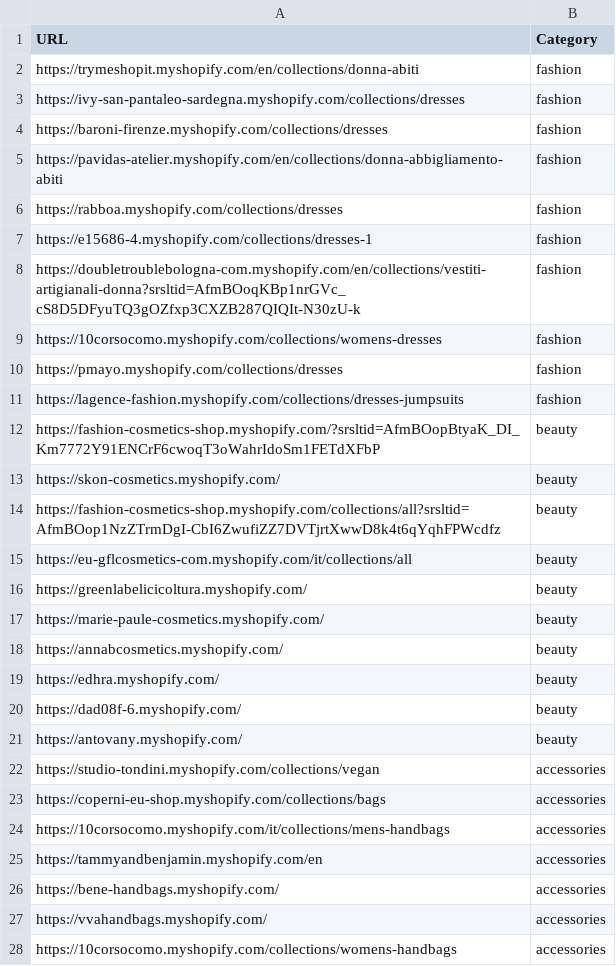
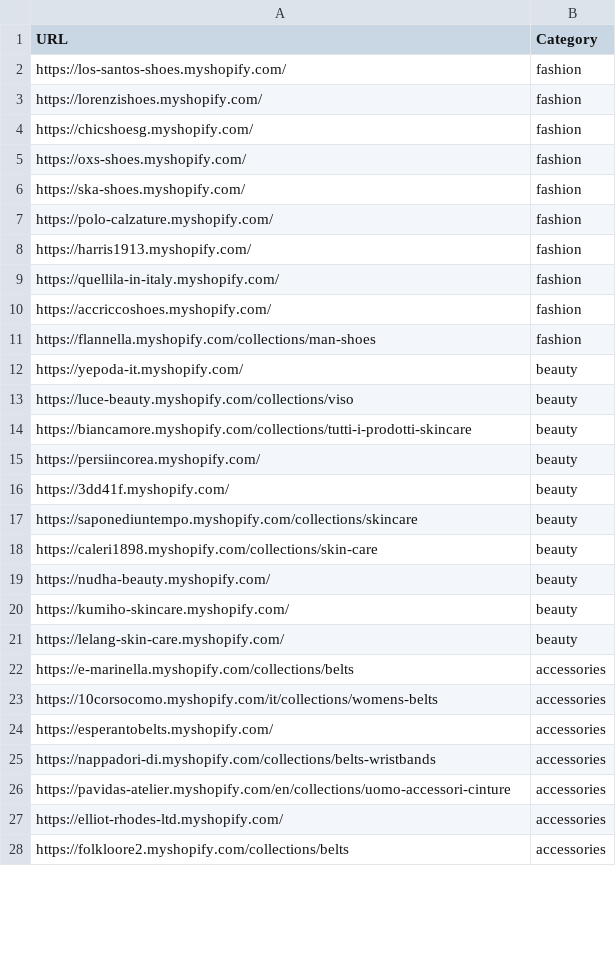
Before and after one commit to LOOKALIKE-AI/Leads, a CSV file: brands.csv, drawn as a sheet; only a part is shown; the diff covers the shown part only.

```diff
--- a/brands.csv
+++ b/brands.csv
@@ -1,28 +1,28 @@
 URL,Category
-https://trymeshopit.myshopify.com/en/collections/donna-abiti,fashion
-https://ivy-san-pantaleo-sardegna.myshopify.com/collections/dresses,fashion
-https://baroni-firenze.myshopify.com/collections/dresses,fashion
-https://pavidas-atelier.myshopify.com/en/collections/donna-abbigliamento-abiti,fashion
-https://rabboa.myshopify.com/collections/dresses,fashion
-https://e15686-4.myshopify.com/collections/dresses-1,fashion
-https://doubletroublebologna-com.myshopify.com/en/collections/vestiti-artigianali-donna?srsltid=AfmBOoqKBp1nrGVc_cS8D5DFyuTQ3gOZfxp3CXZB287QIQIt-N30zU-k,fashion
-https://10corsocomo.myshopify.com/collections/womens-dresses,fashion
-https://pmayo.myshopify.com/collections/dresses,fashion
-https://lagence-fashion.myshopify.com/collections/dresses-jumpsuits,fashion
-https://fashion-cosmetics-shop.myshopify.com/?srsltid=AfmBOopBtyaK_DI_Km7772Y91ENCrF6cwoqT3oWahrIdoSm1FETdXFbP,beauty
-https://skon-cosmetics.myshopify.com/,beauty
-https://fashion-cosmetics-shop.myshopify.com/collections/all?srsltid=AfmBOop1NzZTrmDgI-CbI6ZwufiZZ7DVTjrtXwwD8k4t6qYqhFPWcdfz,beauty
-https://eu-gflcosmetics-com.myshopify.com/it/collections/all,beauty
-https://greenlabelicicoltura.myshopify.com/,beauty
-https://marie-paule-cosmetics.myshopify.com/,beauty
-https://annabcosmetics.myshopify.com/,beauty
-https://edhra.myshopify.com/,beauty
-https://dad08f-6.myshopify.com/,beauty
-https://antovany.myshopify.com/,beauty
-https://studio-tondini.myshopify.com/collections/vegan,accessories
-https://coperni-eu-shop.myshopify.com/collections/bags,accessories
-https://10corsocomo.myshopify.com/it/collections/mens-handbags,accessories
-https://tammyandbenjamin.myshopify.com/en,accessories
-https://bene-handbags.myshopify.com/,accessories
-https://vvahandbags.myshopify.com/,accessories
-https://10corsocomo.myshopify.com/collections/womens-handbags,accessories
+https://los-santos-shoes.myshopify.com/,fashion
+https://lorenzishoes.myshopify.com/,fashion
+https://chicshoesg.myshopify.com/,fashion
+https://oxs-shoes.myshopify.com/,fashion
+https://ska-shoes.myshopify.com/,fashion
+https://polo-calzature.myshopify.com/,fashion
+https://harris1913.myshopify.com/,fashion
+https://quellila-in-italy.myshopify.com/,fashion
+https://accriccoshoes.myshopify.com/,fashion
+https://flannella.myshopify.com/collections/man-shoes,fashion
+https://yepoda-it.myshopify.com/,beauty
+https://luce-beauty.myshopify.com/collections/viso,beauty
+https://biancamore.myshopify.com/collections/tutti-i-prodotti-skincare,beauty
+https://persiincorea.myshopify.com/,beauty
+https://3dd41f.myshopify.com/,beauty
+https://saponediuntempo.myshopify.com/collections/skincare,beauty
+https://caleri1898.myshopify.com/collections/skin-care,beauty
+https://nudha-beauty.myshopify.com/,beauty
+https://kumiho-skincare.myshopify.com/,beauty
+https://lelang-skin-care.myshopify.com/,beauty
+https://e-marinella.myshopify.com/collections/belts,accessories
+https://10corsocomo.myshopify.com/it/collections/womens-belts,accessories
+https://esperantobelts.myshopify.com/,accessories
+https://nappadori-di.myshopify.com/collections/belts-wristbands,accessories
+https://pavidas-atelier.myshopify.com/en/collections/uomo-accessori-cinture,accessories
+https://elliot-rhodes-ltd.myshopify.com/,accessories
+https://folkloore2.myshopify.com/collections/belts,accessories
```
Also changed, not shown: 13 edited cells elsewhere in this file, leads.csv.
